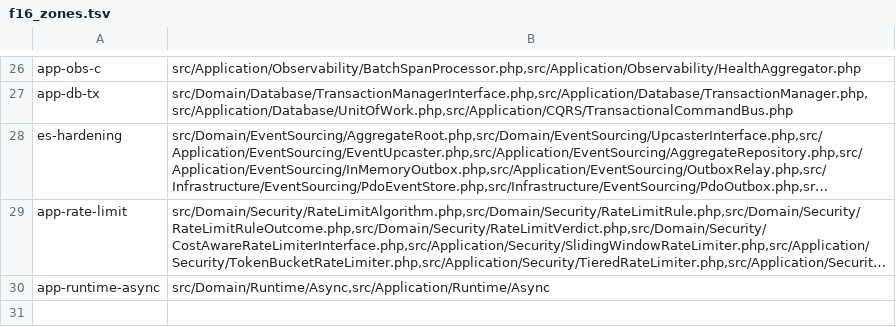
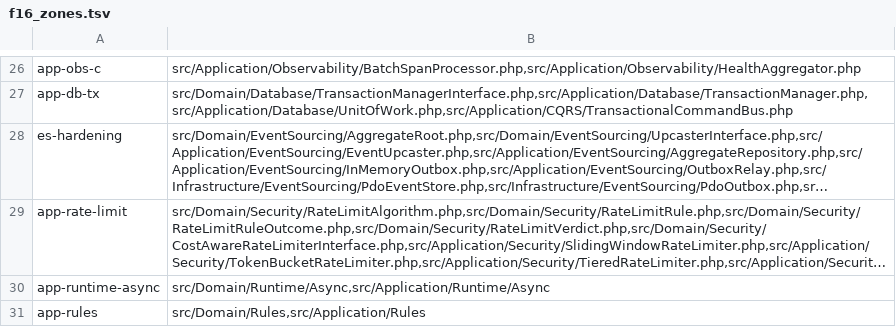
Before and after one commit to mbetixz/zef-framework, a TSV file: scripts/f16_zones.tsv, drawn as a sheet; only a part is shown, gaps mark what is left out; long unchanged cells end in …; the diff names each change by its address in the sheet, - before the commit and + after, or states it on an @@ line.

```diff
--- a/scripts/f16_zones.tsv
+++ b/scripts/f16_zones.tsv
+row 31: app-rules | src/Domain/Rules,src/Application/Rules
```
Also changed, not shown: docs/mutation/baseline.tsv, docs/mutation/zones.tsv, 15 other files.
